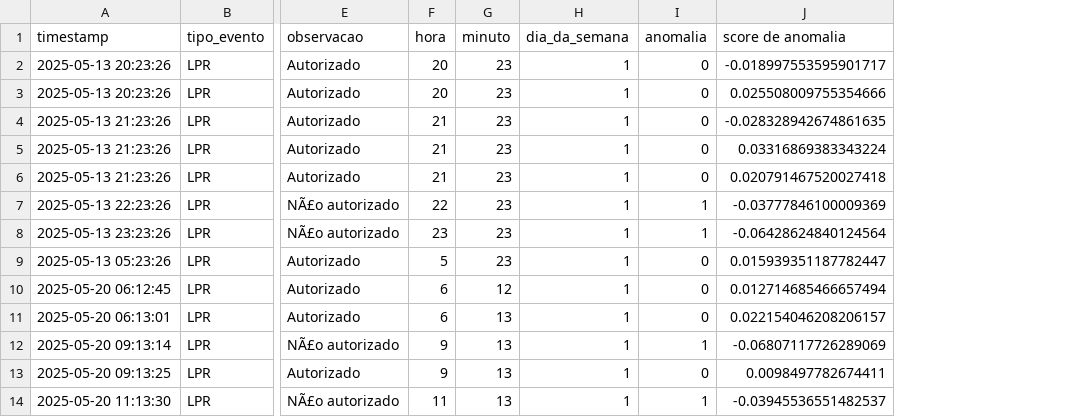
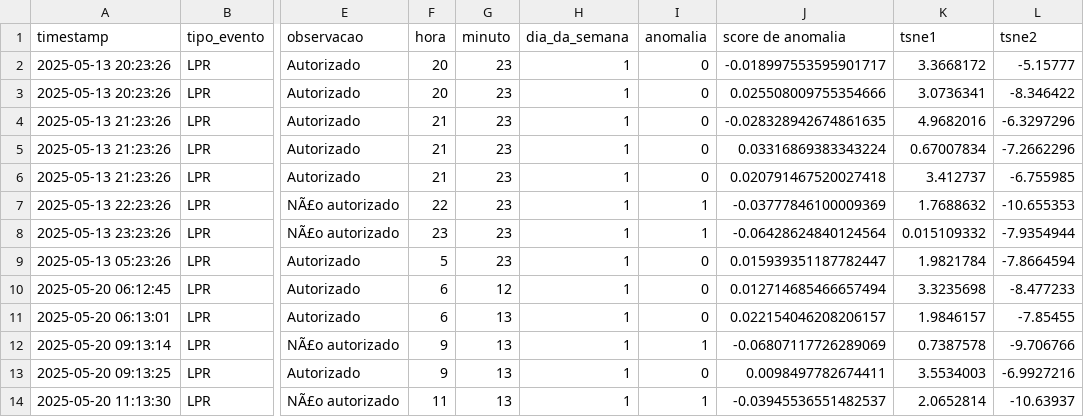
Before and after one commit to Pshenri/ProjetoEstudoFinal, a CSV file: resultado_anomalias_Placa.csv, drawn as a sheet; only a part is shown, gaps mark what is left out; the diff names each change by its address in the sheet, - before the commit and + after, or states it on an @@ line.

```diff
--- a/resultado_anomalias_Placa.csv
+++ b/resultado_anomalias_Placa.csv
+column K (tsne1), rows 2-14: 3.3668172 | 3.0736341 | 4.9682016 | 0.67007834 | 3.412737 | 1.7688632 | 0.015109332 | 1.9821784 | 3.3235698 | 1.9846157 | 0.7387578 | 3.5534003 | 2.0652814
+column L (tsne2), rows 2-14: -5.15777 | -8.346422 | -6.3297296 | -7.2662296 | -6.755985 | -10.655353 | -7.9354944 | -7.8664594 | -8.477233 | -7.85455 | -9.706766 | -6.9927216 | -10.63937
```
Also changed, not shown: modelo_Log_Acesso.csv, resultado_anomalias.csv, 9 other files.
